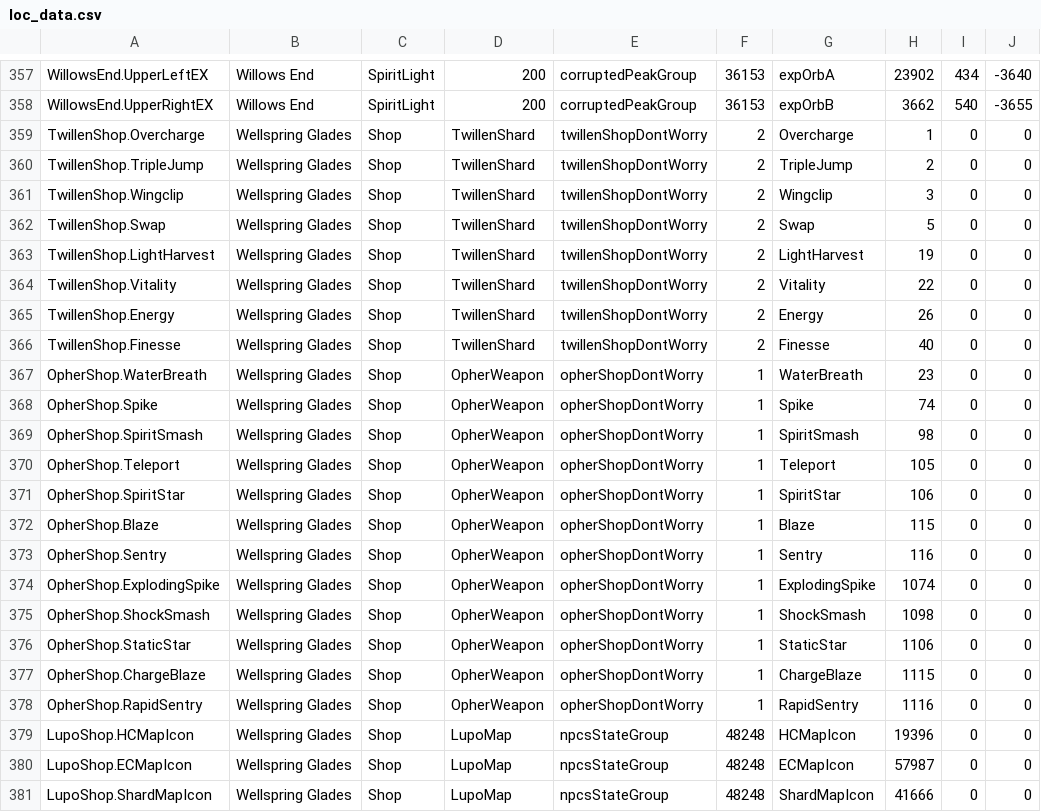
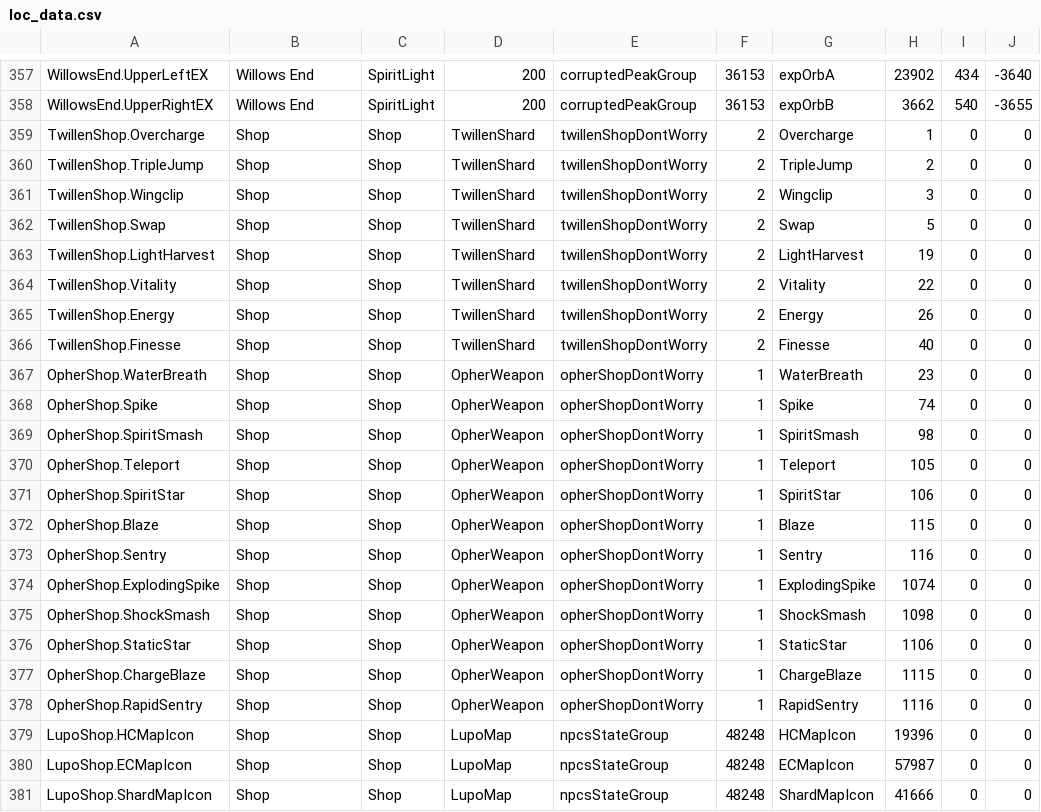
Before and after one commit to ori-community/wotw-seedgen, a CSV file: loc_data.csv, drawn as a sheet; only a part is shown, gaps mark what is left out.

Commit message:
add shop zone

```diff
--- a/loc_data.csv
+++ b/loc_data.csv
@@ -358,24 +358,24 @@ WillowsEnd.UpperLeftEX, Willows End, SpiritLight, 200, corruptedPeakGroup, 36153
 WillowsEnd.UpperRightEX, Willows End, SpiritLight, 200, corruptedPeakGroup, 36153, expOrbB, 3662, 540, -3655
-TwillenShop.Overcharge, Wellspring Glades, Shop, TwillenShard, twillenShopDontWorry, 2, Overcharge, 1, 0, 0
-TwillenShop.TripleJump, Wellspring Glades, Shop, TwillenShard, twillenShopDontWorry, 2, TripleJump, 2, 0, 0
-TwillenShop.Wingclip, Wellspring Glades, Shop, TwillenShard, twillenShopDontWorry, 2, Wingclip, 3, 0, 0
-TwillenShop.Swap, Wellspring Glades, Shop, TwillenShard, twillenShopDontWorry, 2, Swap, 5, 0, 0
-TwillenShop.LightHarvest, Wellspring Glades, Shop, TwillenShard, twillenShopDontWorry, 2, LightHarvest, 19, 0, 0
-TwillenShop.Vitality, Wellspring Glades, Shop, TwillenShard, twillenShopDontWorry, 2, Vitality, 22, 0, 0
-TwillenShop.Energy, Wellspring Glades, Shop, TwillenShard, twillenShopDontWorry, 2, Energy, 26, 0, 0
-TwillenShop.Finesse, Wellspring Glades, Shop, TwillenShard, twillenShopDontWorry, 2, Finesse, 40, 0, 0
-OpherShop.WaterBreath, Wellspring Glades, Shop, OpherWeapon, opherShopDontWorry, 1, WaterBreath, 23, 0, 0
-OpherShop.Spike, Wellspring Glades, Shop, OpherWeapon, opherShopDontWorry, 1, Spike, 74, 0, 0
-OpherShop.SpiritSmash, Wellspring Glades, Shop, OpherWeapon, opherShopDontWorry, 1, SpiritSmash, 98, 0, 0
-OpherShop.Teleport, Wellspring Glades, Shop, OpherWeapon, opherShopDontWorry, 1, Teleport, 105, 0, 0
-OpherShop.SpiritStar, Wellspring Glades, Shop, OpherWeapon, opherShopDontWorry, 1, SpiritStar, 106, 0, 0
-OpherShop.Blaze, Wellspring Glades, Shop, OpherWeapon, opherShopDontWorry, 1, Blaze, 115, 0, 0
-OpherShop.Sentry, Wellspring Glades, Shop, OpherWeapon, opherShopDontWorry, 1, Sentry, 116, 0, 0
-OpherShop.ExplodingSpike, Wellspring Glades, Shop, OpherWeapon, opherShopDontWorry, 1, ExplodingSpike, 1074, 0, 0
-OpherShop.ShockSmash, Wellspring Glades, Shop, OpherWeapon, opherShopDontWorry, 1, ShockSmash, 1098, 0, 0
-OpherShop.StaticStar, Wellspring Glades, Shop, OpherWeapon, opherShopDontWorry, 1, StaticStar, 1106, 0, 0
-OpherShop.ChargeBlaze, Wellspring Glades, Shop, OpherWeapon, opherShopDontWorry, 1, ChargeBlaze, 1115, 0, 0
-OpherShop.RapidSentry, Wellspring Glades, Shop, OpherWeapon, opherShopDontWorry, 1, RapidSentry, 1116, 0, 0
-LupoShop.HCMapIcon, Wellspring Glades, Shop, LupoMap, npcsStateGroup, 48248, HCMapIcon, 19396, 0, 0
-LupoShop.ECMapIcon, Wellspring Glades, Shop, LupoMap, npcsStateGroup, 48248, ECMapIcon, 57987, 0, 0
-LupoShop.ShardMapIcon, Wellspring Glades, Shop, LupoMap, npcsStateGroup, 48248, ShardMapIcon, 41666, 0, 0
+TwillenShop.Overcharge, Shop, Shop, TwillenShard, twillenShopDontWorry, 2, Overcharge, 1, 0, 0
+TwillenShop.TripleJump, Shop, Shop, TwillenShard, twillenShopDontWorry, 2, TripleJump, 2, 0, 0
+TwillenShop.Wingclip, Shop, Shop, TwillenShard, twillenShopDontWorry, 2, Wingclip, 3, 0, 0
+TwillenShop.Swap, Shop, Shop, TwillenShard, twillenShopDontWorry, 2, Swap, 5, 0, 0
+TwillenShop.LightHarvest, Shop, Shop, TwillenShard, twillenShopDontWorry, 2, LightHarvest, 19, 0, 0
+TwillenShop.Vitality, Shop, Shop, TwillenShard, twillenShopDontWorry, 2, Vitality, 22, 0, 0
+TwillenShop.Energy, Shop, Shop, TwillenShard, twillenShopDontWorry, 2, Energy, 26, 0, 0
+TwillenShop.Finesse, Shop, Shop, TwillenShard, twillenShopDontWorry, 2, Finesse, 40, 0, 0
+OpherShop.WaterBreath, Shop, Shop, OpherWeapon, opherShopDontWorry, 1, WaterBreath, 23, 0, 0
+OpherShop.Spike, Shop, Shop, OpherWeapon, opherShopDontWorry, 1, Spike, 74, 0, 0
+OpherShop.SpiritSmash, Shop, Shop, OpherWeapon, opherShopDontWorry, 1, SpiritSmash, 98, 0, 0
+OpherShop.Teleport, Shop, Shop, OpherWeapon, opherShopDontWorry, 1, Teleport, 105, 0, 0
+OpherShop.SpiritStar, Shop, Shop, OpherWeapon, opherShopDontWorry, 1, SpiritStar, 106, 0, 0
+OpherShop.Blaze, Shop, Shop, OpherWeapon, opherShopDontWorry, 1, Blaze, 115, 0, 0
+OpherShop.Sentry, Shop, Shop, OpherWeapon, opherShopDontWorry, 1, Sentry, 116, 0, 0
+OpherShop.ExplodingSpike, Shop, Shop, OpherWeapon, opherShopDontWorry, 1, ExplodingSpike, 1074, 0, 0
+OpherShop.ShockSmash, Shop, Shop, OpherWeapon, opherShopDontWorry, 1, ShockSmash, 1098, 0, 0
+OpherShop.StaticStar, Shop, Shop, OpherWeapon, opherShopDontWorry, 1, StaticStar, 1106, 0, 0
+OpherShop.ChargeBlaze, Shop, Shop, OpherWeapon, opherShopDontWorry, 1, ChargeBlaze, 1115, 0, 0
+OpherShop.RapidSentry, Shop, Shop, OpherWeapon, opherShopDontWorry, 1, RapidSentry, 1116, 0, 0
+LupoShop.HCMapIcon, Shop, Shop, LupoMap, npcsStateGroup, 48248, HCMapIcon, 19396, 0, 0
+LupoShop.ECMapIcon, Shop, Shop, LupoMap, npcsStateGroup, 48248, ECMapIcon, 57987, 0, 0
+LupoShop.ShardMapIcon, Shop, Shop, LupoMap, npcsStateGroup, 48248, ShardMapIcon, 41666, 0, 0
```
Also changed, not shown: 2 other files.
